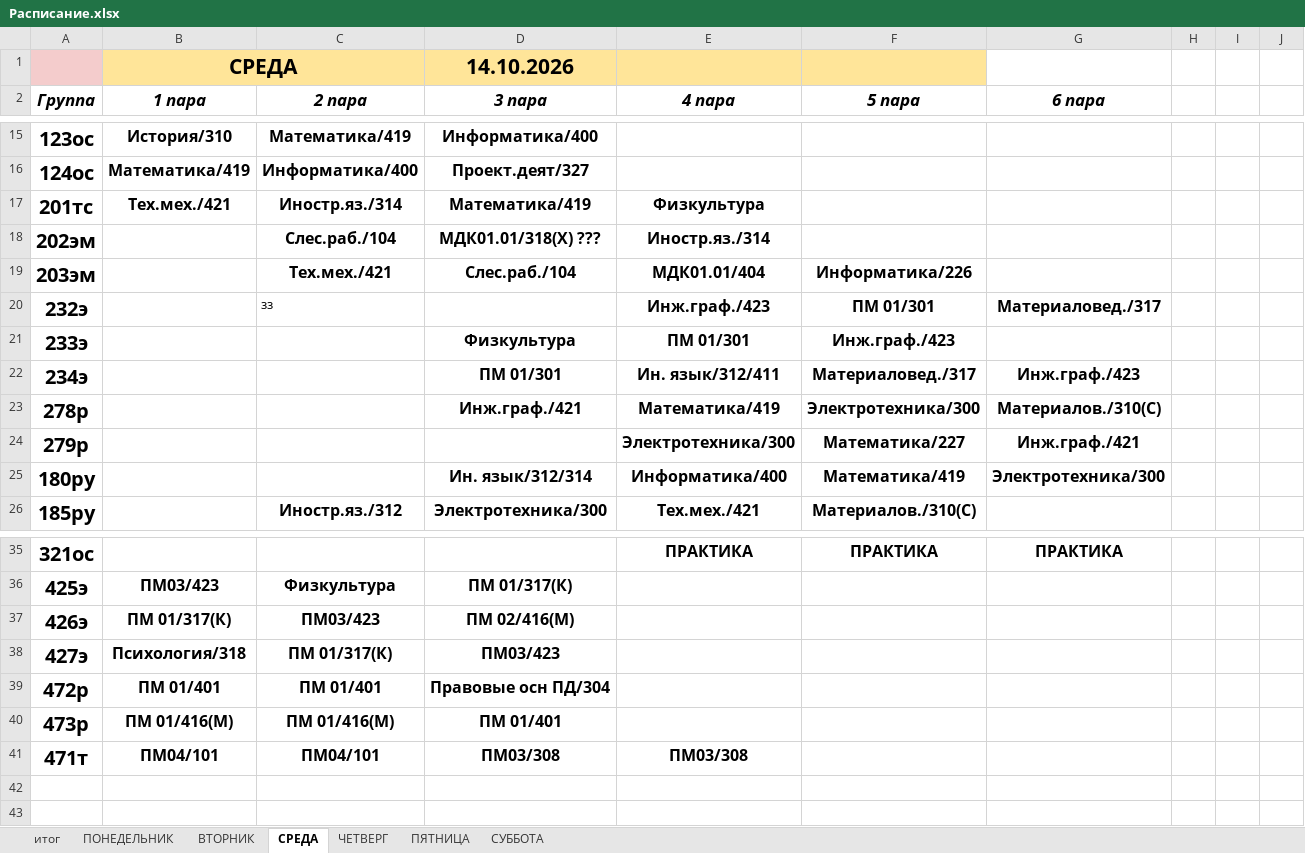
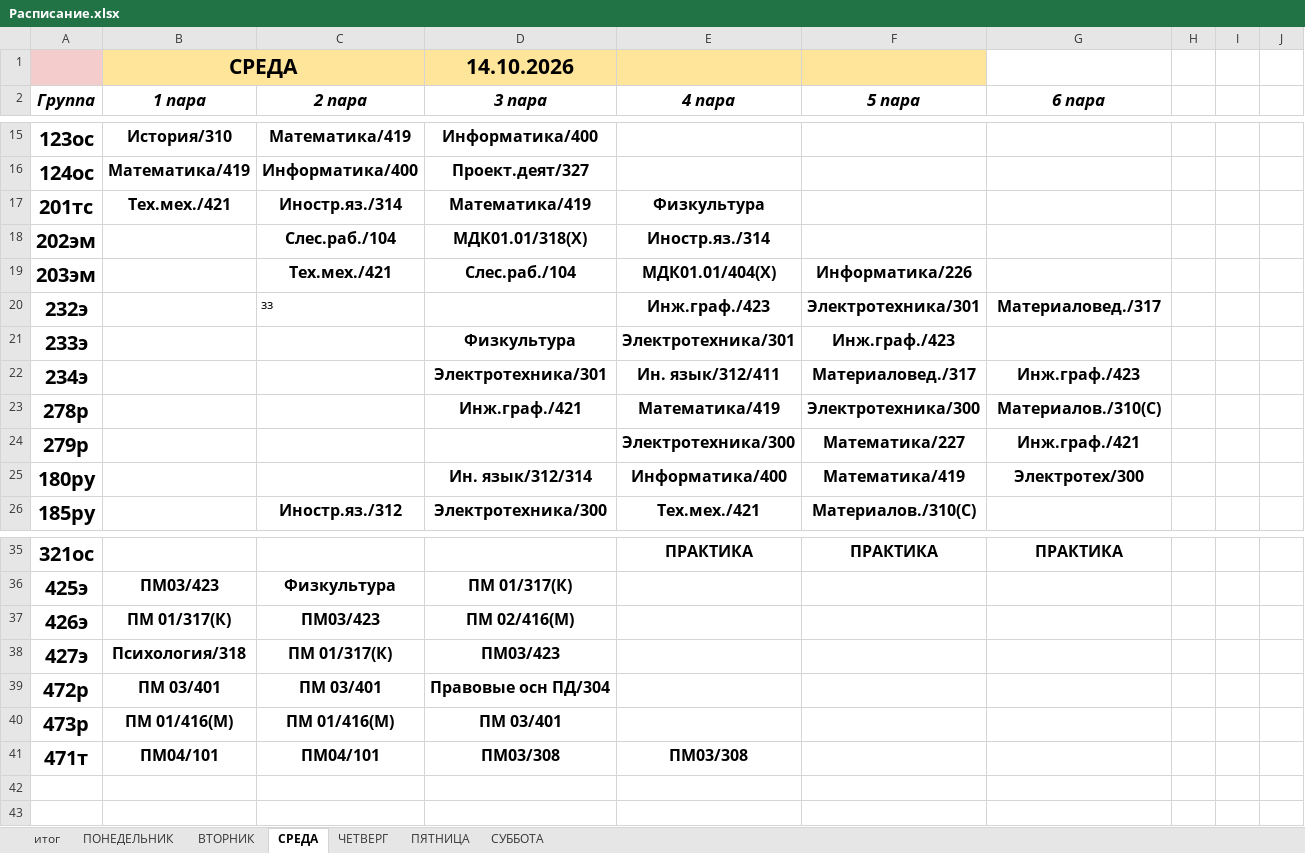
Before and after one commit to colderuopen-art/raspisanie, an Excel workbook: Расписание.xlsx, sheet СРЕДА, drawn as a sheet; only a part is shown, gaps mark what is left out; values as stored, in another font and other column widths than the file's, no borders; conditional formats not drawn; the diff names each change by its address in the sheet, - before the commit and + after, or states it on an @@ line.

```diff
--- a/Расписание.xlsx (sheet СРЕДА)
+++ b/Расписание.xlsx (sheet СРЕДА)
-D18 (3 пара): МДК01.01/318(Х) ???
+D18 (3 пара): МДК01.01/318(Х)
-E19 (4 пара): МДК01.01/404
+E19 (4 пара): МДК01.01/404(Х)
-F20 (5 пара): ПМ 01/301
+F20 (5 пара): Электротехника/301
-E21 (4 пара): ПМ 01/301
+E21 (4 пара): Электротехника/301
-D22 (3 пара): ПМ 01/301
+D22 (3 пара): Электротехника/301
-G25 (6 пара): Электротехника/300
+G25 (6 пара): Электротех/300
-B39 (1 пара): ПМ 01/401
+B39 (1 пара): ПМ 03/401
-C39 (2 пара): ПМ 01/401
+C39 (2 пара): ПМ 03/401
-D40 (3 пара): ПМ 01/401
+D40 (3 пара): ПМ 03/401
```
Also changed, not shown: sheet ЧЕТВЕРГ, sheet ВТОРНИК, sheet СУББОТА, sheet ПЯТНИЦА.
